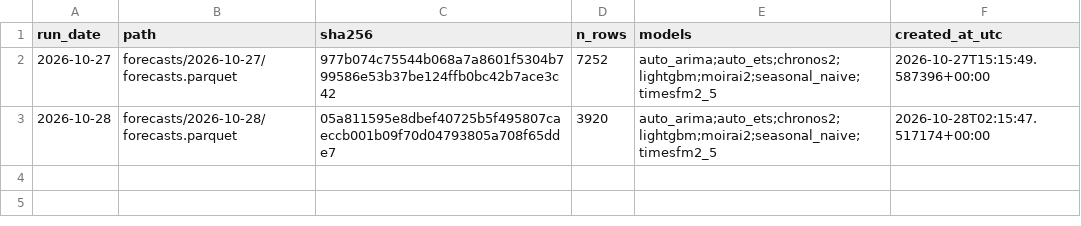
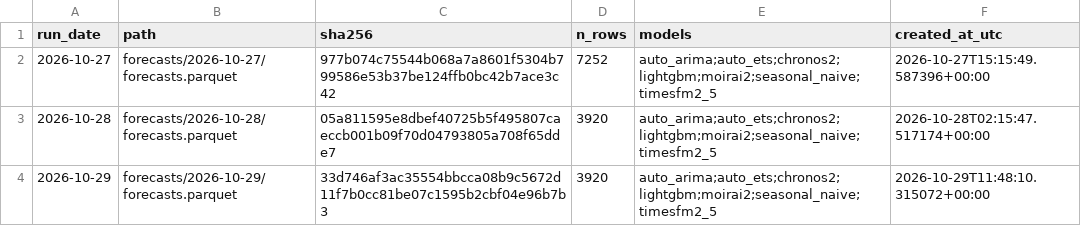
Before and after one commit to Tharun0127/Bhavishya, a CSV file: manifest.csv, drawn as a sheet; the diff names each change by its address in the sheet, - before the commit and + after, or states it on an @@ line.

Commit message:
forecasts: 2026-10-29

```diff
--- a/manifest.csv
+++ b/manifest.csv
+row 4: 2026-10-29 | forecasts/2026-10-29/forecasts.parquet | 33d746af3ac35554bbcca08b9c5672d11f7b0cc81be07c1595b2cbf04e96b7b3 | 3920 | auto_arima;auto_ets;chronos2;lightgbm;moirai2;seasonal_naive;timesfm2_5 | 2026-10-29T11:48:10.315072+00:00
```
Also changed, not shown: 3 other files.
